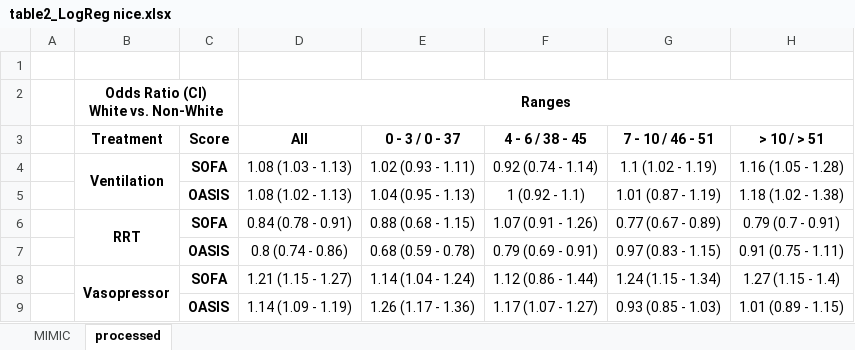
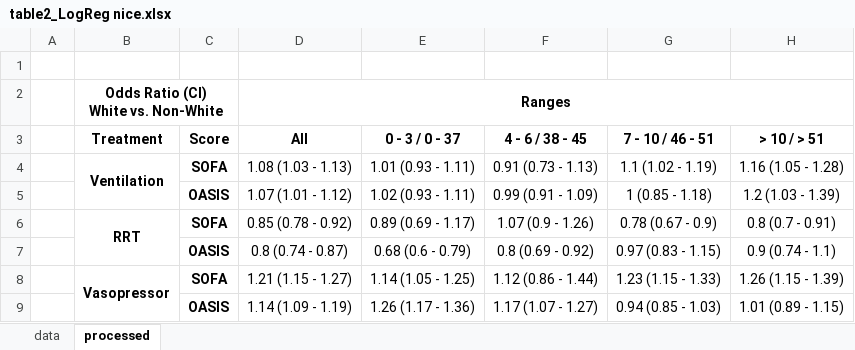
Before and after one commit to joamats/mit-tmle-sepsis, an Excel workbook: results/Paper/table2_LogReg nice.xlsx, sheet processed, drawn as a sheet; values as stored, in another font and other column widths than the file's, no borders; the diff names each change by its address in the sheet, - before the commit and + after, or states it on an @@ line.

```diff
--- a/results/Paper/table2_LogReg nice.xlsx (sheet processed)
+++ b/results/Paper/table2_LogReg nice.xlsx (sheet processed)
-sheet tab: MIMIC
+sheet tab: data
-E4 (0 - 3 / 0 - 37): 1.02 (0.93 - 1.11)
+E4 (0 - 3 / 0 - 37): 1.01 (0.93 - 1.11)
-F4 (4 - 6 / 38 - 45): 0.92 (0.74 - 1.14)
+F4 (4 - 6 / 38 - 45): 0.91 (0.73 - 1.13)
-D5 (All): 1.08 (1.02 - 1.13)
+D5 (All): 1.07 (1.01 - 1.12)
-E5 (0 - 3 / 0 - 37): 1.04 (0.95 - 1.13)
+E5 (0 - 3 / 0 - 37): 1.02 (0.93 - 1.11)
-F5 (4 - 6 / 38 - 45): 1 (0.92 - 1.1)
+F5 (4 - 6 / 38 - 45): 0.99 (0.91 - 1.09)
-G5 (7 - 10 / 46 - 51): 1.01 (0.87 - 1.19)
+G5 (7 - 10 / 46 - 51): 1 (0.85 - 1.18)
-H5 (> 10 / > 51): 1.18 (1.02 - 1.38)
+H5 (> 10 / > 51): 1.2 (1.03 - 1.39)
-D6 (All): 0.84 (0.78 - 0.91)
+D6 (All): 0.85 (0.78 - 0.92)
-E6 (0 - 3 / 0 - 37): 0.88 (0.68 - 1.15)
+E6 (0 - 3 / 0 - 37): 0.89 (0.69 - 1.17)
-F6 (4 - 6 / 38 - 45): 1.07 (0.91 - 1.26)
+F6 (4 - 6 / 38 - 45): 1.07 (0.9 - 1.26)
-G6 (7 - 10 / 46 - 51): 0.77 (0.67 - 0.89)
+G6 (7 - 10 / 46 - 51): 0.78 (0.67 - 0.9)
-H6 (> 10 / > 51): 0.79 (0.7 - 0.91)
+H6 (> 10 / > 51): 0.8 (0.7 - 0.91)
-D7 (All): 0.8 (0.74 - 0.86)
+D7 (All): 0.8 (0.74 - 0.87)
-E7 (0 - 3 / 0 - 37): 0.68 (0.59 - 0.78)
+E7 (0 - 3 / 0 - 37): 0.68 (0.6 - 0.79)
-F7 (4 - 6 / 38 - 45): 0.79 (0.69 - 0.91)
+F7 (4 - 6 / 38 - 45): 0.8 (0.69 - 0.92)
-H7 (> 10 / > 51): 0.91 (0.75 - 1.11)
+H7 (> 10 / > 51): 0.9 (0.74 - 1.1)
-E8 (0 - 3 / 0 - 37): 1.14 (1.04 - 1.24)
+E8 (0 - 3 / 0 - 37): 1.14 (1.05 - 1.25)
-G8 (7 - 10 / 46 - 51): 1.24 (1.15 - 1.34)
+G8 (7 - 10 / 46 - 51): 1.23 (1.15 - 1.33)
-H8 (> 10 / > 51): 1.27 (1.15 - 1.4)
+H8 (> 10 / > 51): 1.26 (1.15 - 1.39)
-G9 (7 - 10 / 46 - 51): 0.93 (0.85 - 1.03)
+G9 (7 - 10 / 46 - 51): 0.94 (0.85 - 1.03)
```
Also changed, not shown: sheet data, formulas that keep their value, 7 other files.
